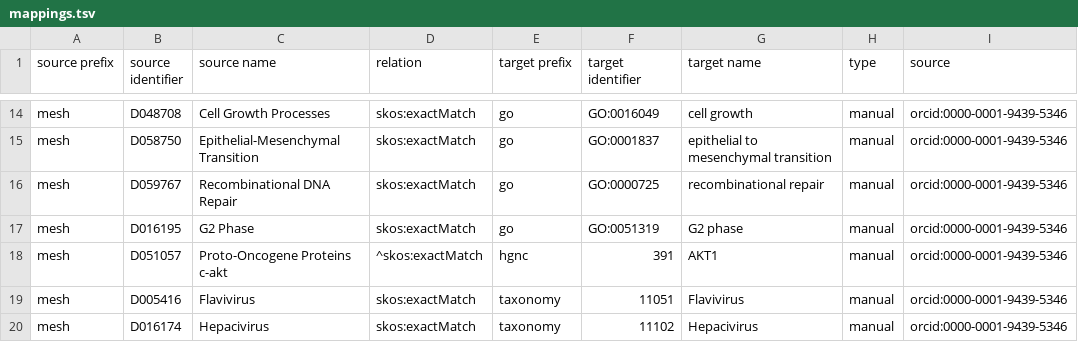
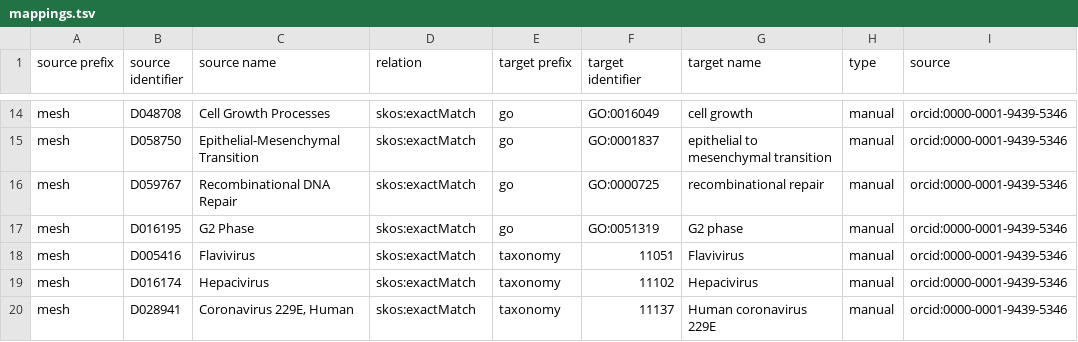
Before and after one commit to biopragmatics/biomappings, a TSV file: src/biomappings/resources/mappings.tsv, drawn as a sheet; only a part is shown, gaps mark what is left out; the shorter side is filled out with more unchanged rows.

Commit message:
Move an incorrect mapping

```diff
--- a/src/biomappings/resources/mappings.tsv
+++ b/src/biomappings/resources/mappings.tsv
@@ -17,3 +17,2 @@ mesh	D059767	Recombinational DNA Repair	skos:exactMatch	go	GO:0000725	recombinat
 mesh	D016195	G2 Phase	skos:exactMatch	go	GO:0051319	G2 phase	manual	orcid:0000-0001-9439-5346
-mesh	D051057	Proto-Oncogene Proteins c-akt	^skos:exactMatch	hgnc	391	AKT1	manual	orcid:0000-0001-9439-5346
 mesh	D005416	Flavivirus	skos:exactMatch	taxonomy	11051	Flavivirus	manual	orcid:0000-0001-9439-5346
```
